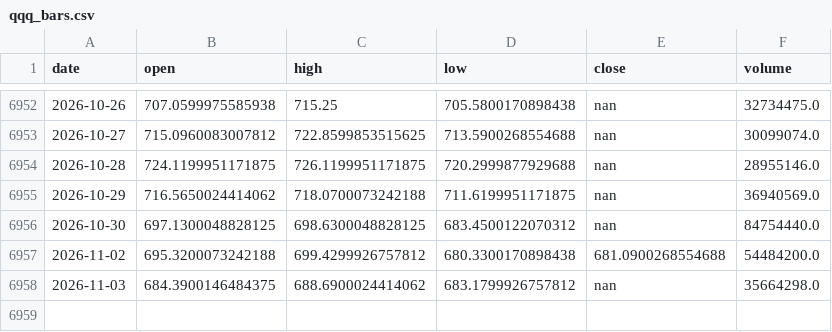
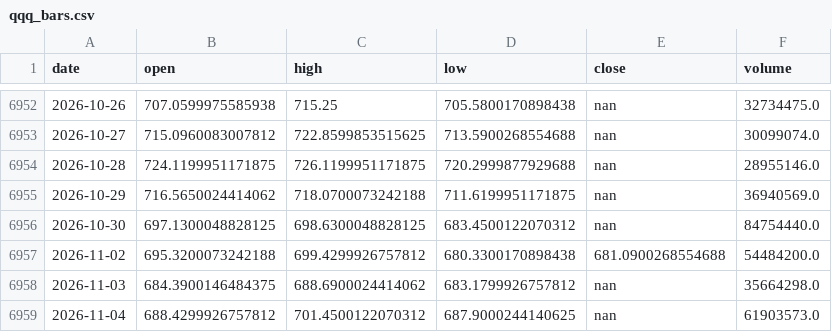
Before and after one commit to ColeHeferle/trading-bot, a CSV file: paper/qqq_bars.csv, drawn as a sheet; only a part is shown, gaps mark what is left out; the diff names each change by its address in the sheet, - before the commit and + after, or states it on an @@ line.

```diff
--- a/paper/qqq_bars.csv
+++ b/paper/qqq_bars.csv
+row 6959: 2026-11-04 | 688.4299926757812 | 701.4500122070312 | 687.9000244140625 | nan | 61903573.0
```
Also changed, not shown: 1 other file.
